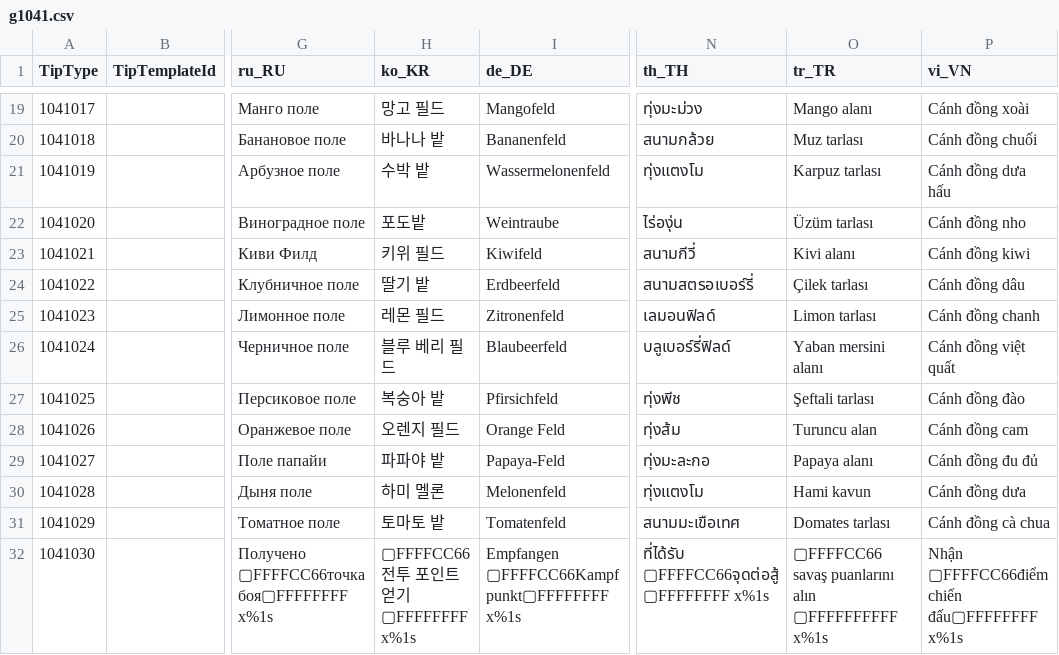
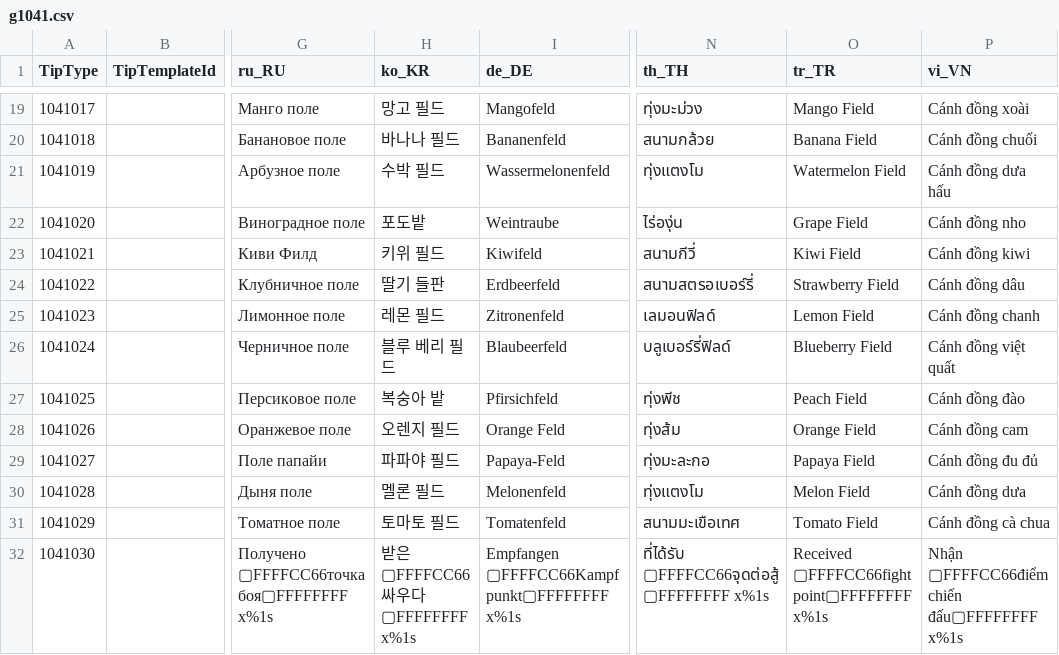
Before and after one commit to heliaoyuan10086/Game, a CSV file: Bird/GameTip/g1041.csv, drawn as a sheet; only a part is shown, gaps mark what is left out; the diff covers the shown part only; the diff names each change by its address in the sheet, - before the commit and + after, or states it on an @@ line.

```diff
--- a/Bird/GameTip/g1041.csv
+++ b/Bird/GameTip/g1041.csv
-O19 (tr_TR): Mango alanı
+O19 (tr_TR): Mango Field
-H20 (ko_KR): 바나나 밭
+H20 (ko_KR): 바나나 필드
-O20 (tr_TR): Muz tarlası
+O20 (tr_TR): Banana Field
-H21 (ko_KR): 수박 밭
+H21 (ko_KR): 수박 필드
-O21 (tr_TR): Karpuz tarlası
+O21 (tr_TR): Watermelon Field
-O22 (tr_TR): Üzüm tarlası
+O22 (tr_TR): Grape Field
-O23 (tr_TR): Kivi alanı
+O23 (tr_TR): Kiwi Field
-H24 (ko_KR): 딸기 밭
+H24 (ko_KR): 딸기 들판
-O24 (tr_TR): Çilek tarlası
+O24 (tr_TR): Strawberry Field
-O25 (tr_TR): Limon tarlası
+O25 (tr_TR): Lemon Field
-O26 (tr_TR): Yaban mersini alanı
+O26 (tr_TR): Blueberry Field
-O27 (tr_TR): Şeftali tarlası
+O27 (tr_TR): Peach Field
-O28 (tr_TR): Turuncu alan
+O28 (tr_TR): Orange Field
-H29 (ko_KR): 파파야 밭
+H29 (ko_KR): 파파야 필드
-O29 (tr_TR): Papaya alanı
+O29 (tr_TR): Papaya Field
-H30 (ko_KR): 하미 멜론
+H30 (ko_KR): 멜론 필드
-O30 (tr_TR): Hami kavun
+O30 (tr_TR): Melon Field
-H31 (ko_KR): 토마토 밭
+H31 (ko_KR): 토마토 필드
-O31 (tr_TR): Domates tarlası
+O31 (tr_TR): Tomato Field
-H32 (ko_KR): ▢FFFFCC66 전투 포인트 얻기▢FFFFFFFF x%1s
+H32 (ko_KR): 받은 ▢FFFFCC66싸우다▢FFFFFFFF x%1s
-O32 (tr_TR): ▢FFFFCC66 savaş puanlarını alın ▢FFFFFFFFFF x%1s
+O32 (tr_TR): Received ▢FFFFCC66fight point▢FFFFFFFF x%1s
```
Also changed, not shown: 32 edited cells elsewhere in this file, 18 other files.
